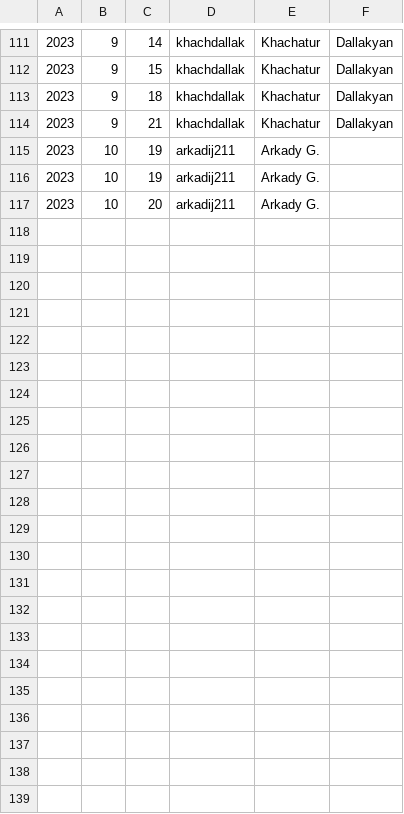
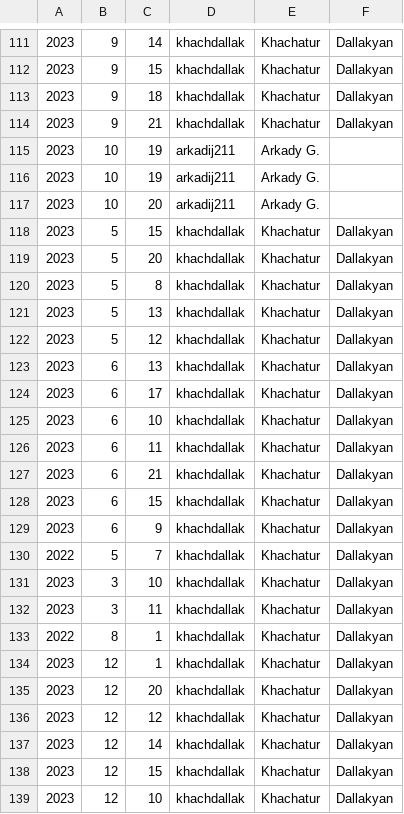
Before and after one commit to Khachdallak02/telegram-quick-cointutor, a CSV file: src/selected_days.csv, drawn as a sheet; only a part is shown, gaps mark what is left out; the diff names each change by its address in the sheet, - before the commit and + after, or states it on an @@ line.

```diff
--- a/src/selected_days.csv
+++ b/src/selected_days.csv
+row 118: 2023 | 5 | 15 | khachdallak | Khachatur | Dallakyan
+row 119: 2023 | 5 | 20 | khachdallak | Khachatur | Dallakyan
+row 120: 2023 | 5 | 8 | khachdallak | Khachatur | Dallakyan
+row 121: 2023 | 5 | 13 | khachdallak | Khachatur | Dallakyan
+row 122: 2023 | 5 | 12 | khachdallak | Khachatur | Dallakyan
+row 123: 2023 | 6 | 13 | khachdallak | Khachatur | Dallakyan
+row 124: 2023 | 6 | 17 | khachdallak | Khachatur | Dallakyan
+row 125: 2023 | 6 | 10 | khachdallak | Khachatur | Dallakyan
+row 126: 2023 | 6 | 11 | khachdallak | Khachatur | Dallakyan
+row 127: 2023 | 6 | 21 | khachdallak | Khachatur | Dallakyan
+row 128: 2023 | 6 | 15 | khachdallak | Khachatur | Dallakyan
+row 129: 2023 | 6 | 9 | khachdallak | Khachatur | Dallakyan
+row 130: 2022 | 5 | 7 | khachdallak | Khachatur | Dallakyan
+row 131: 2023 | 3 | 10 | khachdallak | Khachatur | Dallakyan
+row 132: 2023 | 3 | 11 | khachdallak | Khachatur | Dallakyan
+row 133: 2022 | 8 | 1 | khachdallak | Khachatur | Dallakyan
+row 134: 2023 | 12 | 1 | khachdallak | Khachatur | Dallakyan
+row 135: 2023 | 12 | 20 | khachdallak | Khachatur | Dallakyan
+row 136: 2023 | 12 | 12 | khachdallak | Khachatur | Dallakyan
+row 137: 2023 | 12 | 14 | khachdallak | Khachatur | Dallakyan
+row 138: 2023 | 12 | 15 | khachdallak | Khachatur | Dallakyan
+row 139: 2023 | 12 | 10 | khachdallak | Khachatur | Dallakyan
```
Also changed, not shown: 1 other file.
